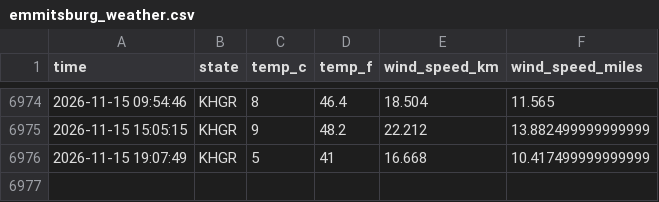
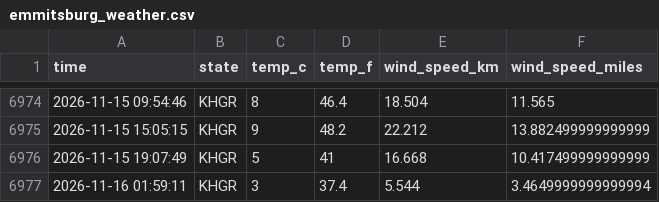
Before and after one commit to NobleXIX/Data330-WeatherReport, a CSV file: data/emmitsburg_weather.csv, drawn as a sheet; only a part is shown, gaps mark what is left out; the diff names each change by its address in the sheet, - before the commit and + after, or states it on an @@ line.

```diff
--- a/data/emmitsburg_weather.csv
+++ b/data/emmitsburg_weather.csv
+row 6977: 2026-11-16 01:59:11 | KHGR | 3 | 37.4 | 5.544 | 3.4649999999999994
```
